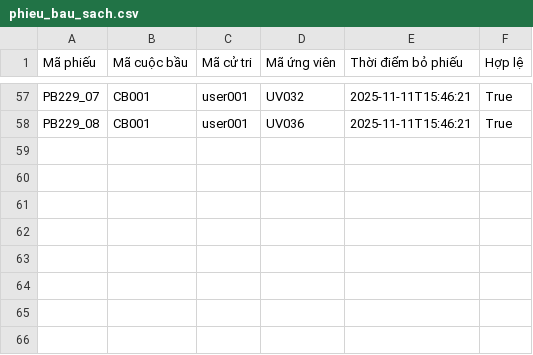
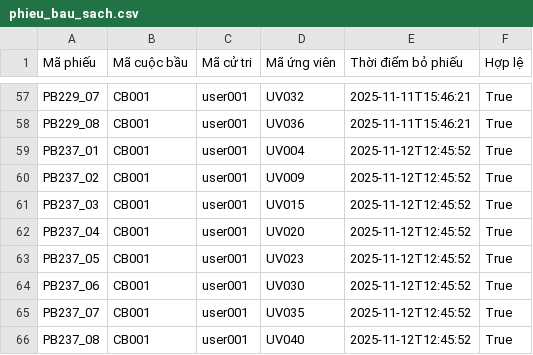
Before and after one commit to linhmylemai/evote_pj, a CSV file: server/data/input/phieu_bau_sach.csv, drawn as a sheet; only a part is shown, gaps mark what is left out.

```diff
--- a/server/data/input/phieu_bau_sach.csv
+++ b/server/data/input/phieu_bau_sach.csv
@@ -58 +58,9 @@ PB229_07,CB001,user001,UV032,2025-11-11T15:46:21,True
 PB229_08,CB001,user001,UV036,2025-11-11T15:46:21,True
+PB237_01,CB001,user001,UV004,2025-11-12T12:45:52,True
+PB237_02,CB001,user001,UV009,2025-11-12T12:45:52,True
+PB237_03,CB001,user001,UV015,2025-11-12T12:45:52,True
+PB237_04,CB001,user001,UV020,2025-11-12T12:45:52,True
+PB237_05,CB001,user001,UV023,2025-11-12T12:45:52,True
+PB237_06,CB001,user001,UV030,2025-11-12T12:45:52,True
+PB237_07,CB001,user001,UV035,2025-11-12T12:45:52,True
+PB237_08,CB001,user001,UV040,2025-11-12T12:45:52,True
```
Also changed, not shown: server/data/input/phieu_bau_raw.csv, 2 other files.
